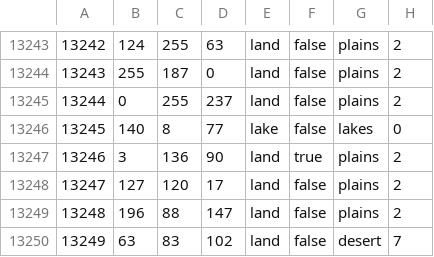
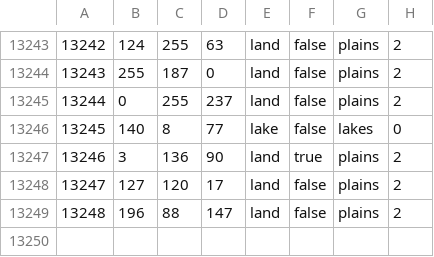
Before and after one commit to Gribosvet/Collapse, a CSV file: map/definition.csv, drawn as a sheet; only a part is shown, gaps mark what is left out; the diff names each change by its address in the sheet, - before the commit and + after, or states it on an @@ line.

```diff
--- a/map/definition.csv
+++ b/map/definition.csv
-row 13250: 13249 | 63 | 83 | 102 | land | false | desert | 7
```
Also changed, not shown: 21 other files.
